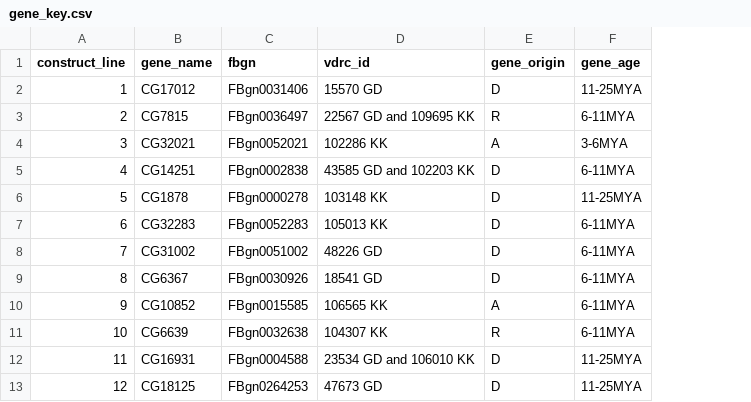
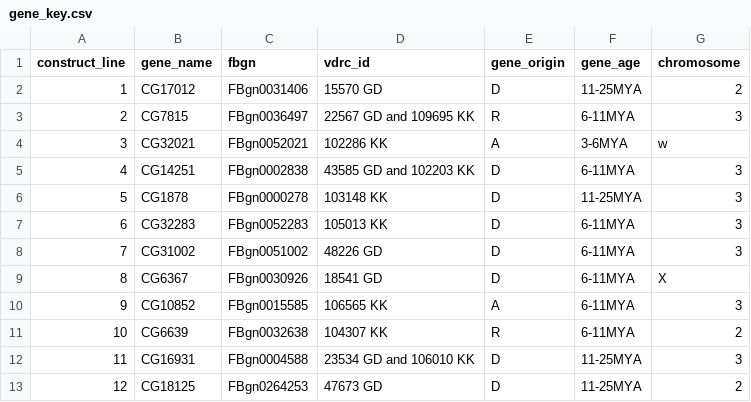
Before and after one commit to KOVALW/sex_conflict_evolution, a CSV file: data/data_raw/gene_key.csv, drawn as a sheet; only a part is shown; the diff names each change by its address in the sheet, - before the commit and + after, or states it on an @@ line.

```diff
--- a/data/data_raw/gene_key.csv
+++ b/data/data_raw/gene_key.csv
+column G (chromosome), rows 2-13: 2 | 3 | w | 3 | 3 | 3 | 3 | X | 3 | 2 | 3 | 2
```
Also changed, not shown: data/data_cleaned/offspring_summary.csv, 4 other files.
